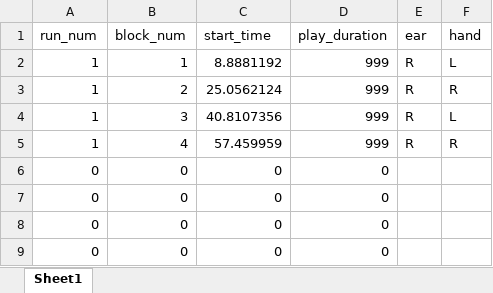
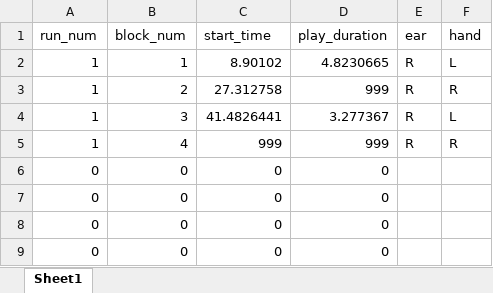
Before and after one commit to JonatanSahar/auditory-motor-fMRI, an Excel workbook: output_data/2_auditory_motor.xlsx, sheet Sheet1, drawn as a sheet; values as stored, in another font and other column widths than the file's, no borders; the diff names each change by its address in the sheet, - before the commit and + after, or states it on an @@ line.

```diff
--- a/output_data/2_auditory_motor.xlsx (sheet Sheet1)
+++ b/output_data/2_auditory_motor.xlsx (sheet Sheet1)
-C2 (start_time): 8.8881192
+C2 (start_time): 8.90102
-D2 (play_duration): 999
+D2 (play_duration): 4.8230665
-C3 (start_time): 25.0562124
+C3 (start_time): 27.312758
-C4 (start_time): 40.8107356
+C4 (start_time): 41.4826441
-D4 (play_duration): 999
+D4 (play_duration): 3.277367
-C5 (start_time): 57.459959
+C5 (start_time): 999
```
Also changed, not shown: output_data/2_auditory_only.xlsx, output_data/2_midi.xlsx, 3 other files.
